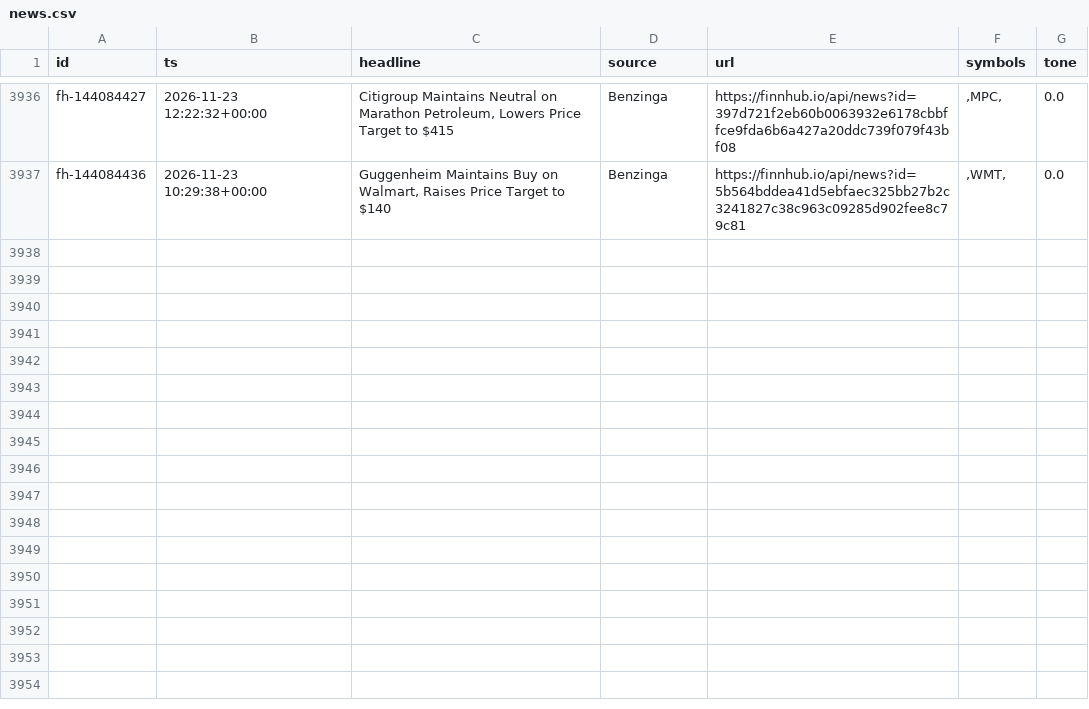
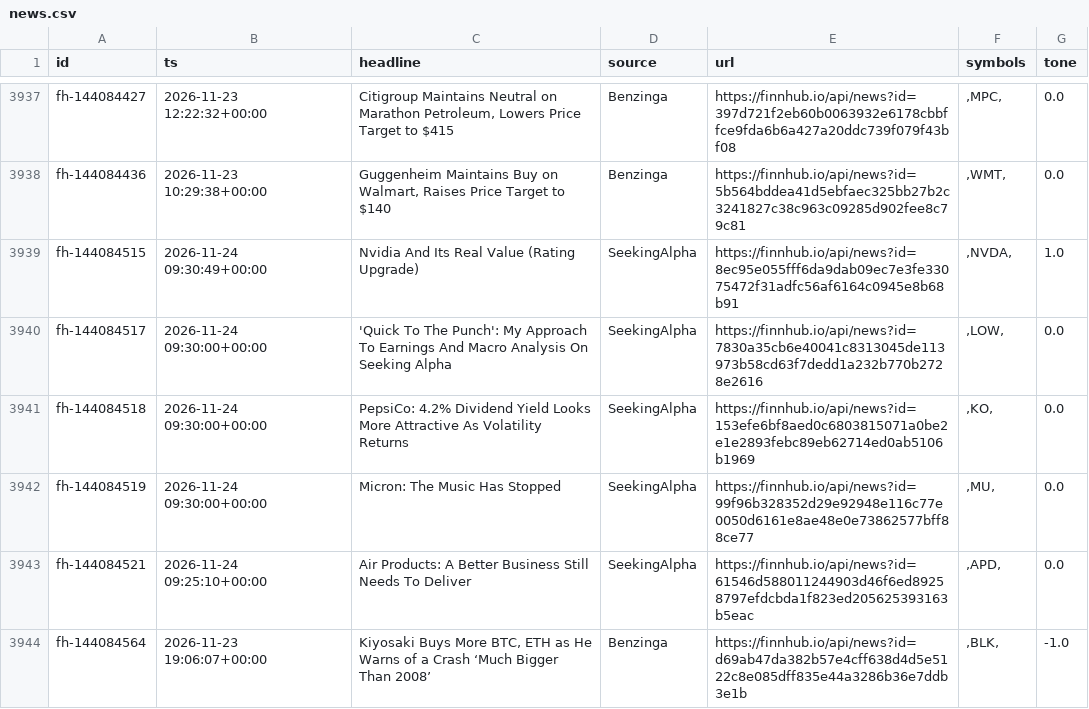
Before and after one commit to rlagustn92/retail-sentiment, a CSV file: news.csv, drawn as a sheet; only a part is shown, gaps mark what is left out; the diff covers the shown part only.

Commit message:
data 2026-11-24T14:58Z us

```diff
--- a/news.csv
+++ b/news.csv
@@ -3937 +3938,7 @@ fh-144084427,2026-11-23 12:22:32+00:00,"Citigroup Maintains Neutral on Marathon
 fh-144084436,2026-11-23 10:29:38+00:00,"Guggenheim Maintains Buy on Walmart, Raises Price Target to $140",Benzinga,https://finnhub.io/api/news?id=5b564bddea41d5ebfaec325bb27b2c3241827c38c963c09285d902fee8c79c81,",WMT,",0.0
+fh-144084515,2026-11-24 09:30:49+00:00,Nvidia And Its Real Value (Rating Upgrade),SeekingAlpha,https://finnhub.io/api/news?id=8ec95e055fff6da9dab09ec7e3fe33075472f31adfc56af6164c0945e8b68b91,",NVDA,",1.0
+fh-144084517,2026-11-24 09:30:00+00:00,'Quick To The Punch': My Approach To Earnings And Macro Analysis On Seeking Alpha,SeekingAlpha,https://finnhub.io/api/news?id=7830a35cb6e40041c8313045de113973b58cd63f7dedd1a232b770b2728e2616,",LOW,",0.0
+fh-144084518,2026-11-24 09:30:00+00:00,PepsiCo: 4.2% Dividend Yield Looks More Attractive As Volatility Returns,SeekingAlpha,https://finnhub.io/api/news?id=153efe6bf8aed0c6803815071a0be2e1e2893febc89eb62714ed0ab5106b1969,",KO,",0.0
+fh-144084519,2026-11-24 09:30:00+00:00,Micron: The Music Has Stopped,SeekingAlpha,https://finnhub.io/api/news?id=99f96b328352d29e92948e116c77e0050d6161e8ae48e0e73862577bff88ce77,",MU,",0.0
+fh-144084521,2026-11-24 09:25:10+00:00,Air Products: A Better Business Still Needs To Deliver,SeekingAlpha,https://finnhub.io/api/news?id=61546d588011244903d46f6ed89258797efdcbda1f823ed205625393163b5eac,",APD,",0.0
+fh-144084564,2026-11-23 19:06:07+00:00,"Kiyosaki Buys More BTC, ETH as He Warns of a Crash ‘Much Bigger Than 2008’",Benzinga,https://finnhub.io/api/news?id=d69ab47da382b57e4cff638d4d5e5122c8e085dff835e44a3286b36e7ddb3e1b,",BLK,",-1.0
```
Also changed, not shown: 6 added rows elsewhere in this file, runs.csv, score.csv, 1 other file.
